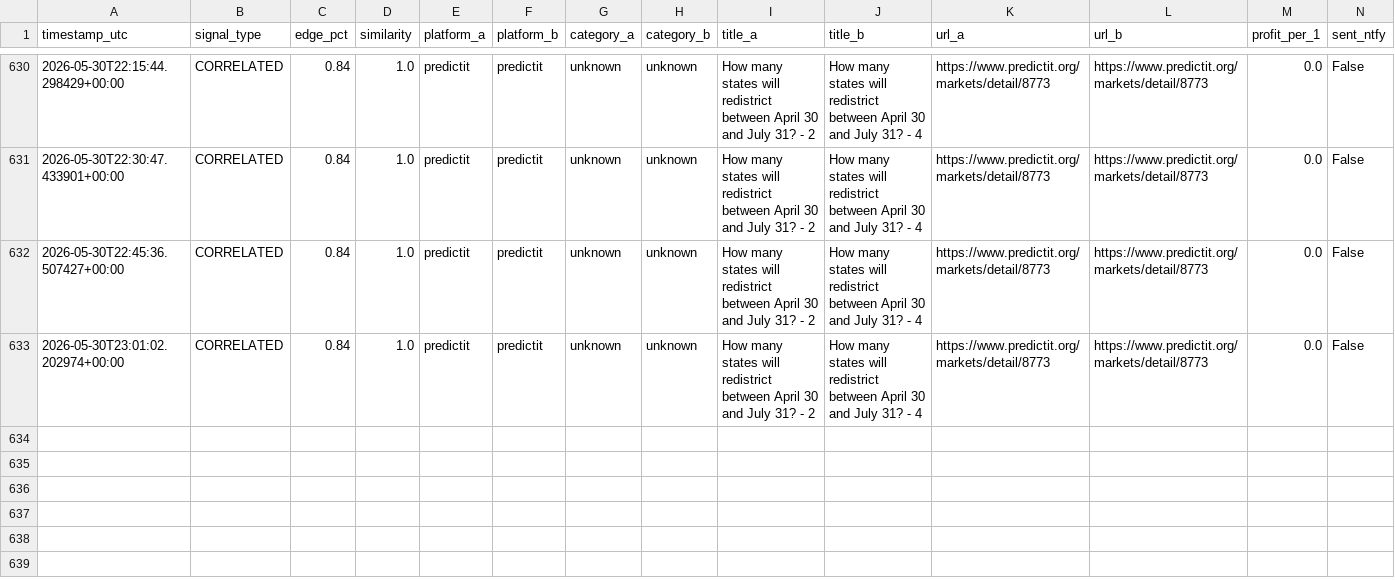
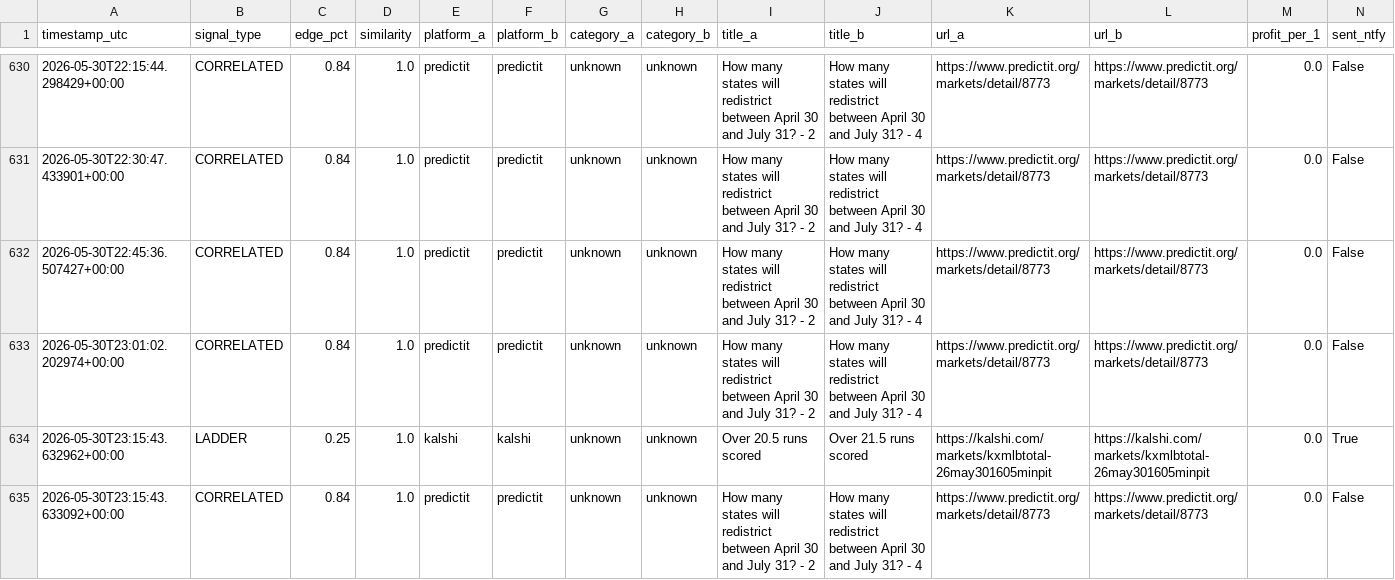
Before and after one commit to erscop/arb-scanner-v2, a CSV file: signals_log.csv, drawn as a sheet; only a part is shown, gaps mark what is left out; rows hold the shown columns only; the diff names each change by its address in the sheet, - before the commit and + after, or states it on an @@ line.

```diff
--- a/signals_log.csv
+++ b/signals_log.csv
+row 634: 2026-05-30T23:15:43.632962+00:00 | LADDER | 0.25 | 1.0 | kalshi | kalshi | unknown | unknown | Over 20.5 runs scored | Over 21.5 runs scored | https://kalshi.com/markets/kxmlbtotal-26may301605minpit | https://kalshi.com/markets/kxmlbtotal-26may301605minpit | 0.0 | True
+row 635: 2026-05-30T23:15:43.633092+00:00 | CORRELATED | 0.84 | 1.0 | predictit | predictit | unknown | unknown | How many states will redistrict between April 30 and July 31? - 2 | How many states will redistrict between April 30 and July 31? - 4 | https://www.predictit.org/markets/detail/8773 | https://www.predictit.org/markets/detail/8773 | 0.0 | False
```
Also changed, not shown: 1 other file.
